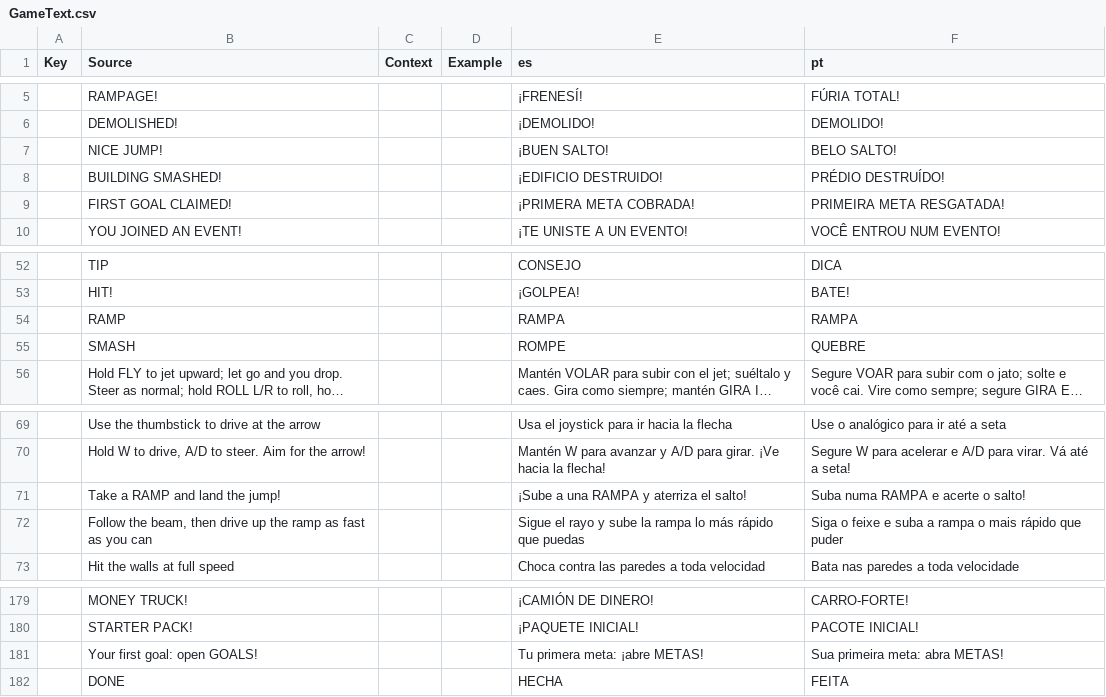
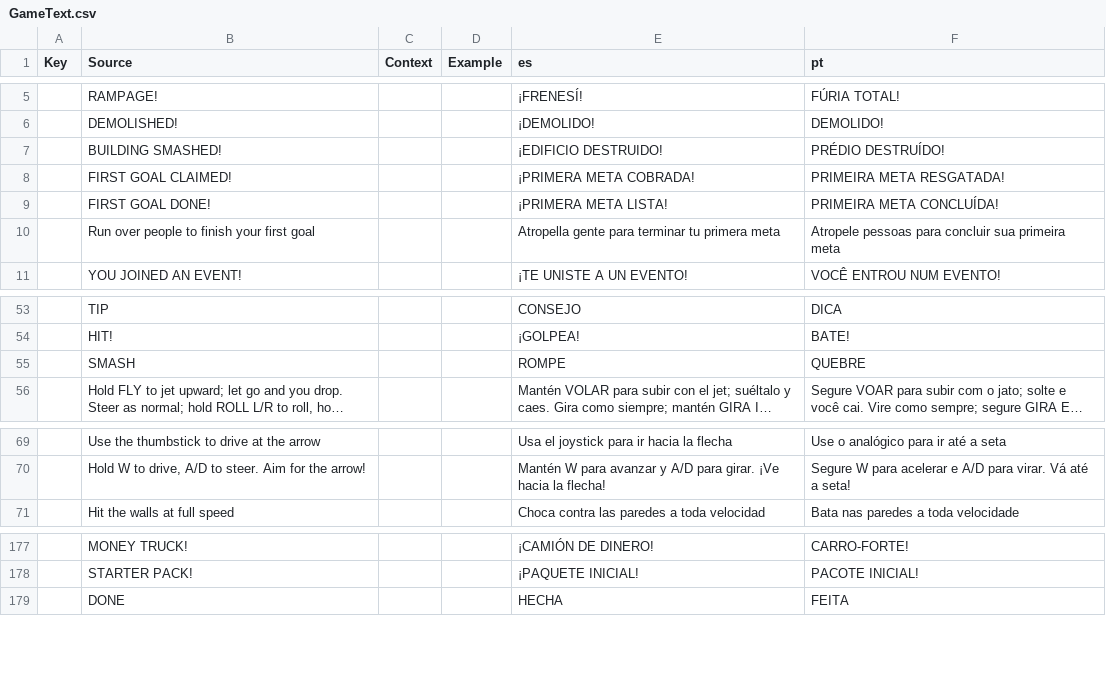
Before and after one commit to jonkermoo/run-over-your-friends, a CSV file: src/localization/GameText.csv, drawn as a sheet; only a part is shown, gaps mark what is left out; long unchanged cells end in ….

Commit message:
Tutorial: the ramp step is gone (a quarter of new players quit there) and the goal step is a short goal of its own: run over 4 people, then a big CLAIM $200 pop-up the moment it's done that claims itself after 6 s if left alone (Config/Onboarding GoalHits, ClaimAutoAfter); the old CLAIM row on the GOALS sheet is removed. Saves on the old ramp step (4) go on to the smash step (Config/Onboarding Retired, Lune test); other step numbers keep their meaning. Ramp jumps outside the tutorial pay as before. Onboarding funnel renumbered without "Took a ramp" (5 Smashed a building ... 9 Tutorial done), noted with the date in docs/ANALYTICS.md. es/pt rows for the new text

```diff
--- a/src/localization/GameText.csv
+++ b/src/localization/GameText.csv
@@ -6,5 +6,6 @@ Key,Source,Context,Example,es,pt
 ,DEMOLISHED!,,,¡DEMOLIDO!,DEMOLIDO!
-,NICE JUMP!,,,¡BUEN SALTO!,BELO SALTO!
 ,BUILDING SMASHED!,,,¡EDIFICIO DESTRUIDO!,PRÉDIO DESTRUÍDO!
 ,FIRST GOAL CLAIMED!,,,¡PRIMERA META COBRADA!,PRIMEIRA META RESGATADA!
+,FIRST GOAL DONE!,,,¡PRIMERA META LISTA!,PRIMEIRA META CONCLUÍDA!
+,Run over people to finish your first goal,,,Atropella gente para terminar tu primera meta,Atropele pessoas para concluir sua primeira meta
 ,YOU JOINED AN EVENT!,,,¡TE UNISTE A UN EVENTO!,VOCÊ ENTROU NUM EVENTO!
@@ -53,3 +54,2 @@ Key,Source,Context,Example,es,pt
 ,HIT!,,,¡GOLPEA!,BATE!
-,RAMP,,,RAMPA,RAMPA
 ,SMASH,,,ROMPE,QUEBRE
@@ -70,4 +70,2 @@ Key,Source,Context,Example,es,pt
 ,"Hold W to drive, A/D to steer. Aim for the arrow!",,,Mantén W para avanzar y A/D para girar. ¡Ve hacia la flecha!,Segure W para acelerar e A/D para virar. Vá até a seta!
-,Take a RAMP and land the jump!,,,¡Sube a una RAMPA y aterriza el salto!,Suba numa RAMPA e acerte o salto!
-,"Follow the beam, then drive up the ramp as fast as you can",,,Sigue el rayo y sube la rampa lo más rápido que puedas,Siga o feixe e suba a rampa o mais rápido que puder
 ,Hit the walls at full speed,,,Choca contra las paredes a toda velocidad,Bata nas paredes a toda velocidade
@@ -180,3 +178,2 @@ Key,Source,Context,Example,es,pt
 ,STARTER PACK!,,,¡PAQUETE INICIAL!,PACOTE INICIAL!
-,Your first goal: open GOALS!,,,Tu primera meta: ¡abre METAS!,Sua primeira meta: abra METAS!
 ,DONE,,,HECHA,FEITA
```
Also changed, not shown: src/shared/Lines.csv, 10 other files.
